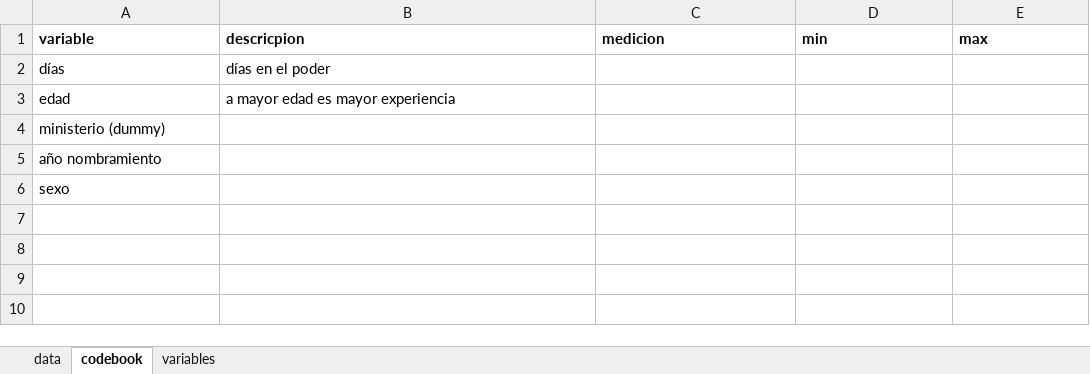
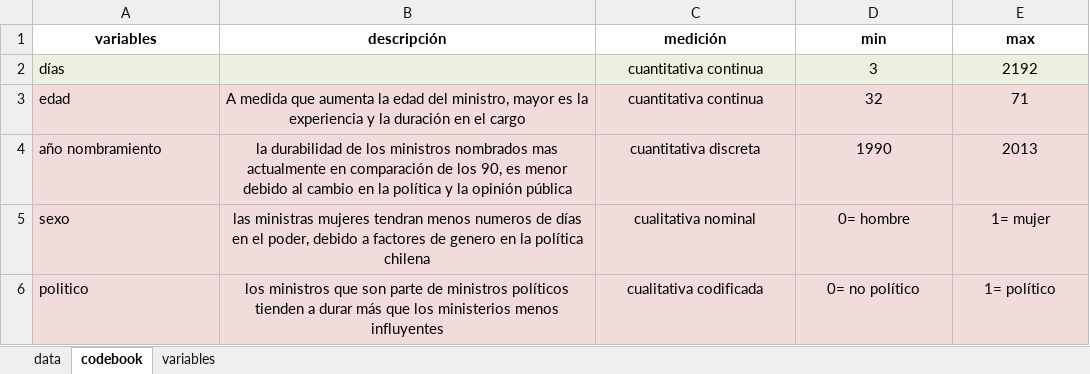
Before and after one commit to kennethbunker/uss, an Excel workbook: estadistica2/data/herrera_navarro.xlsx, sheet codebook, drawn as a sheet; values as stored, in another font and other column widths than the file's, no borders; removed rows and columns are numbered as before the commit, all else as after; the diff names each change by its address in the sheet, - before the commit and + after, or states it on an @@ line.

```diff
--- a/estadistica2/data/herrera_navarro.xlsx (sheet codebook)
+++ b/estadistica2/data/herrera_navarro.xlsx (sheet codebook)
-A1: variable
+A1: variables
-A1:E1 alignment: left
+A1:E1 alignment: center
-B1: descricpion
+B1: descripción
-C1: medicion
+C1: medición
-A2:E2 fill: none
+A2:E2 fill: #EBF1DE
-B2 (descripción): días en el poder
+B2 (descripción): (empty)
-C2:C3 (medición): (empty)
+C2:C3 (medición): cuantitativa continua
-D2 (min): (empty)
+D2 (min): 3
-E2 (max): (empty)
+E2 (max): 2192
-A3:E3 fill: none
+A3:E3 fill: #F2DCDB
-B3 (descripción): a mayor edad es mayor experiencia
+B3 (descripción): A medida que aumenta la edad del ministro, mayor es la experiencia y la duración en el cargo
-B3 alignment: left
+B3 alignment: center
-D3 (min): (empty)
+D3 (min): 32
-E3 (max): (empty)
+E3 (max): 71
-row 4: ministerio (dummy)
-A4:E5 fill: none
+A4:E5 fill: #F2DCDB
-B4 (descripción): (empty)
+B4 (descripción): la durabilidad de los ministros nombrados mas actualmente en comparación de los 90, es menor debido al cambio en la política y la opinión pública
-C4 (medición): (empty)
+C4 (medición): cuantitativa discreta
-D4 (min): (empty)
+D4 (min): 1990
-E4 (max): (empty)
+E4 (max): 2013
-B5 (descripción): (empty)
+B5 (descripción): las ministras mujeres tendran menos numeros de días en el poder, debido a factores de genero en la política chilena
-C5 (medición): (empty)
+C5 (medición): cualitativa nominal
-D5 (min): (empty)
+D5 (min): 0= hombre
-E5 (max): (empty)
+E5 (max): 1= mujer
+row 6: politico | los ministros que son parte de ministros políticos tienden a durar más que los ministerios menos influyentes | cualitativa codificada | 0= no político | 1= político
```
Also changed, not shown: sheet data, 3 other files.
